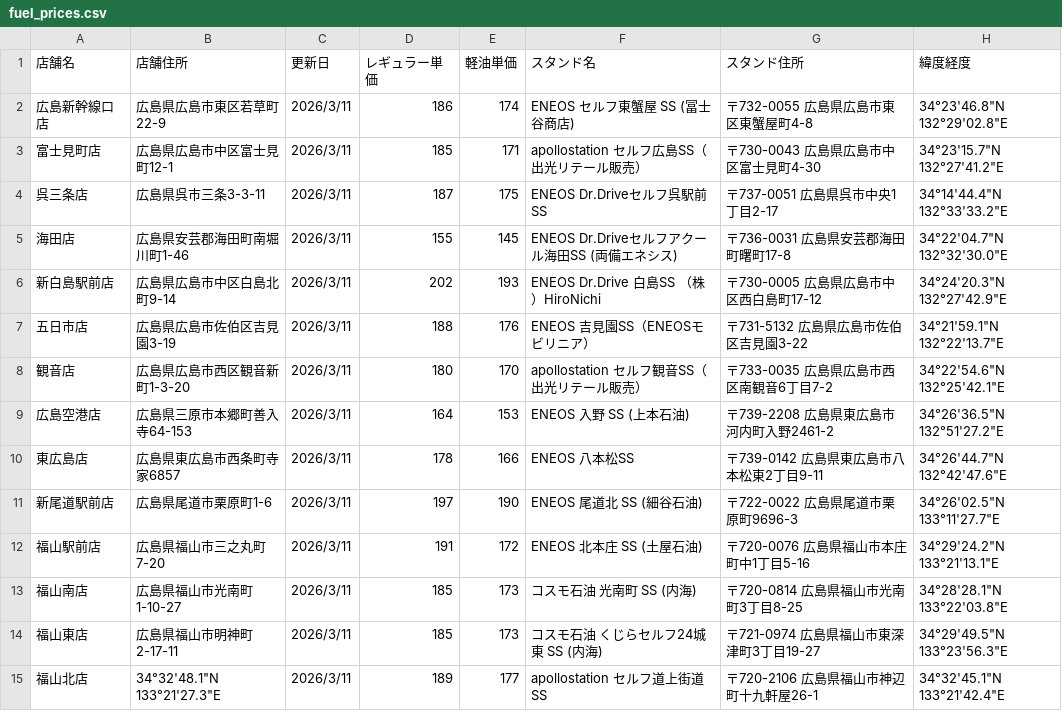
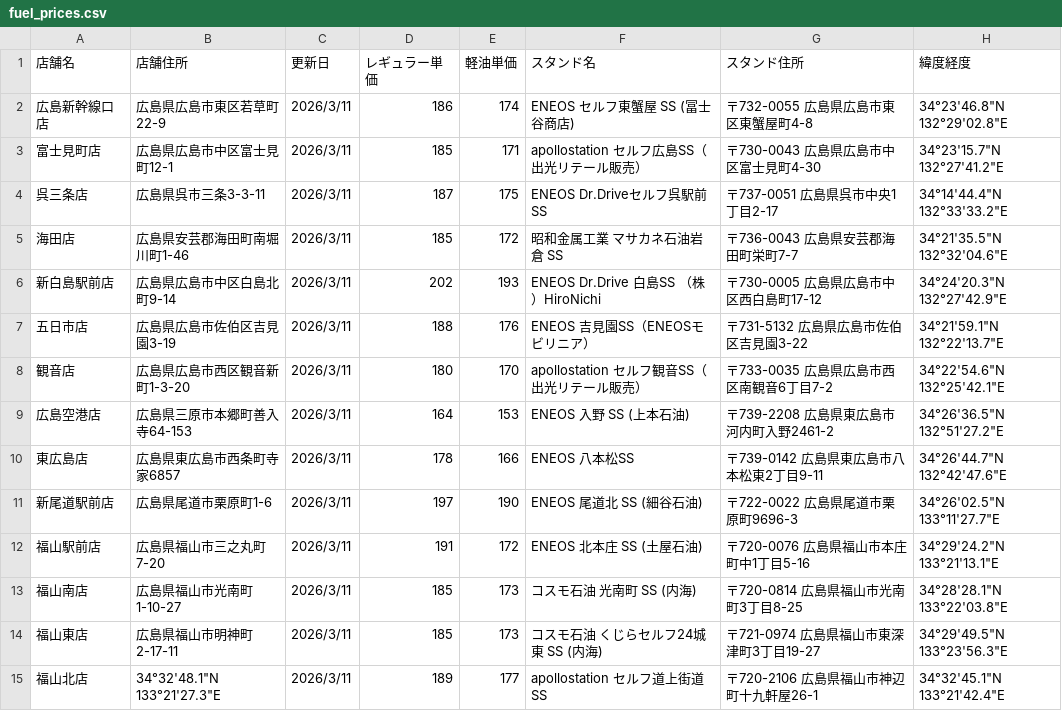
Before and after one commit to shintaro2501/fuel_price_board, a CSV file: fuel_prices.csv, drawn as a sheet.

Commit message:
Add files via upload

```diff
--- a/fuel_prices.csv
+++ b/fuel_prices.csv
@@ -4,3 +4,3 @@
 呉三条店,広島県呉市三条3-3-11,2026/3/11,187,175,ENEOS Dr.Driveセルフ呉駅前SS,〒737-0051 広島県呉市中央1丁目2-17,34°14'44.4"N 132°33'33.2"E
-海田店,広島県安芸郡海田町南堀川町1-46,2026/3/11,155,145,ENEOS Dr.Driveセルフアクール海田SS (両備エネシス),〒736-0031 広島県安芸郡海田町曙町17-8,34°22'04.7"N 132°32'30.0"E
+海田店,広島県安芸郡海田町南堀川町1-46,2026/3/11,185,172,昭和金属工業 マサカネ石油岩倉 SS,〒736-0043 広島県安芸郡海田町栄町7-7,34°21'35.5"N 132°32'04.6"E
 新白島駅前店,広島県広島市中区白島北町9-14,2026/3/11,202,193,ENEOS Dr.Drive 白島SS （株）HiroNichi,〒730-0005 広島県広島市中区西白島町17-12,34°24'20.3"N 132°27'42.9"E
```
